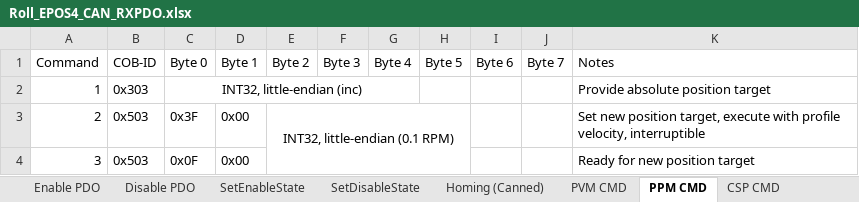
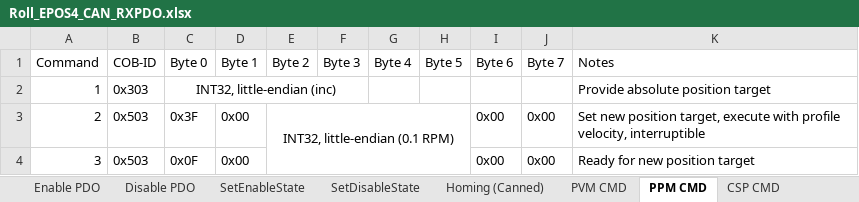
Before and after one commit to htp2/cm_actuation, an Excel workbook: resources/Roll_EPOS4_CAN_RXPDO.xlsx, sheet PPM CMD, drawn as a sheet; values as stored, in another font and other column widths than the file's, no borders; the diff names each change by its address in the sheet, - before the commit and + after, or states it on an @@ line.

```diff
--- a/resources/Roll_EPOS4_CAN_RXPDO.xlsx (sheet PPM CMD)
+++ b/resources/Roll_EPOS4_CAN_RXPDO.xlsx (sheet PPM CMD)
-C2:G2 merged
+C2:F2 merged
-I3:I4 (Byte 6): (empty)
+I3:I4 (Byte 6): 0x00
-J3:J4 (Byte 7): (empty)
+J3:J4 (Byte 7): 0x00
```
Also changed, not shown: 6 other files.
